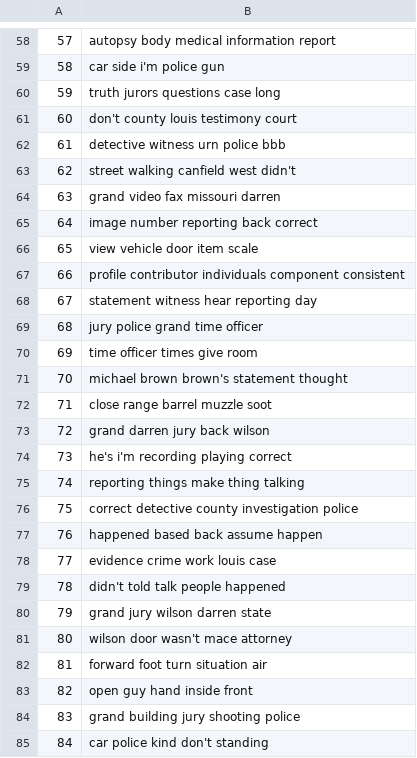
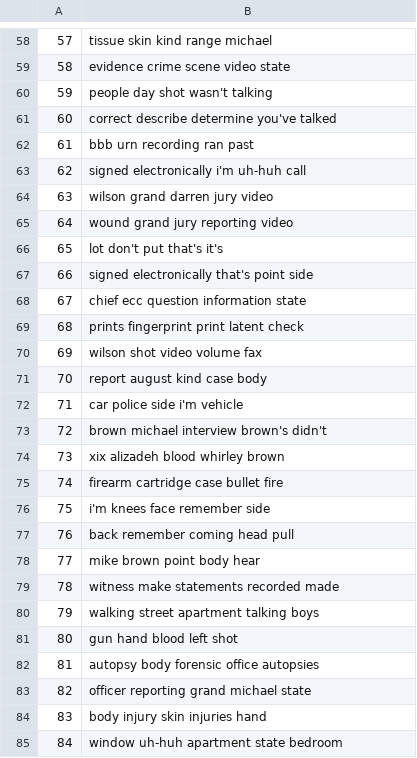
Before and after one commit to shawngraham/ferguson, a CSV file: ferguson-topics-labels2.csv, drawn as a sheet; only a part is shown, gaps mark what is left out; the diff covers the shown part only.

```diff
--- a/ferguson-topics-labels2.csv
+++ b/ferguson-topics-labels2.csv
@@ -58,28 +58,28 @@
-"57","autopsy body medical information report"
-"58","car side i'm police gun"
-"59","truth jurors questions case long"
-"60","don't county louis testimony court"
-"61","detective witness urn police bbb"
-"62","street walking canfield west didn't"
-"63","grand video fax missouri darren"
-"64","image number reporting back correct"
-"65","view vehicle door item scale"
-"66","profile contributor individuals component consistent"
-"67","statement witness hear reporting day"
-"68","jury police grand time officer"
-"69","time officer times give room"
-"70","michael brown brown's statement thought"
-"71","close range barrel muzzle soot"
-"72","grand darren jury back wilson"
-"73","he's i'm recording playing correct"
-"74","reporting things make thing talking"
-"75","correct detective county investigation police"
-"76","happened based back assume happen"
-"77","evidence crime work louis case"
-"78","didn't told talk people happened"
-"79","grand jury wilson darren state"
-"80","wilson door wasn't mace attorney"
-"81","forward foot turn situation air"
-"82","open guy hand inside front"
-"83","grand building jury shooting police"
-"84","car police kind don't standing"
+"57","tissue skin kind range michael"
+"58","evidence crime scene video state"
+"59","people day shot wasn't talking"
+"60","correct describe determine you've talked"
+"61","bbb urn recording ran past"
+"62","signed electronically i'm uh-huh call"
+"63","wilson grand darren jury video"
+"64","wound grand jury reporting video"
+"65","lot don't put that's it's"
+"66","signed electronically that's point side"
+"67","chief ecc question information state"
+"68","prints fingerprint print latent check"
+"69","wilson shot video volume fax"
+"70","report august kind case body"
+"71","car police side i'm vehicle"
+"72","brown michael interview brown's didn't"
+"73","xix alizadeh blood whirley brown"
+"74","firearm cartridge case bullet fire"
+"75","i'm knees face remember side"
+"76","back remember coming head pull"
+"77","mike brown point body hear"
+"78","witness make statements recorded made"
+"79","walking street apartment talking boys"
+"80","gun hand blood left shot"
+"81","autopsy body forensic office autopsies"
+"82","officer reporting grand michael state"
+"83","body injury skin injuries hand"
+"84","window uh-huh apartment state bedroom"
```
Also changed, not shown: 72 edited cells elsewhere in this file, correlation-matrix.csv, ferguson-topics-docs2.csv, 1 other file.
